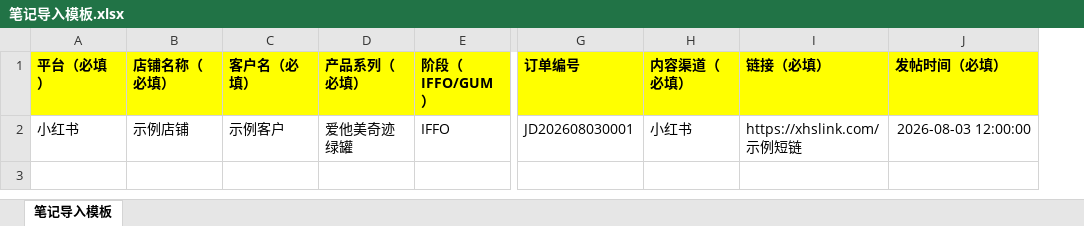
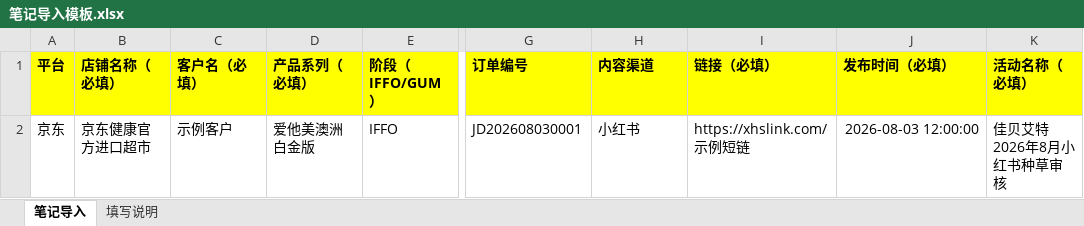
Before and after one commit to jd-pages/veridia, an Excel workbook: templates/笔记导入模板.xlsx, sheet 笔记导入, drawn as a sheet; only a part is shown, gaps mark what is left out; values as stored, in another font and other column widths than the file's, no borders; table styles not drawn; removed rows and columns are numbered as before the commit, all else as after; the diff names each change by its address in the sheet, - before the commit and + after, or states it on an @@ line.

```diff
--- a/templates/笔记导入模板.xlsx (sheet 笔记导入)
+++ b/templates/笔记导入模板.xlsx (sheet 笔记导入)
-sheet tab: 笔记导入模板
+sheet tab: 笔记导入
+sheet tab: 填写说明
-column A (平台（必填）), row 2: 小红书
+column A (平台), row 2: 京东
+column K (活动名称（必填）), row 2: 佳贝艾特2026年8月小红书种草审核
-H1: 内容渠道（必填）
+H1: 内容渠道
-J1: 发帖时间（必填）
+J1: 发布时间（必填）
-B2 (店铺名称（必填）): 示例店铺
+B2 (店铺名称（必填）): 京东健康官方进口超市
-D2 (产品系列（必填）): 爱他美奇迹绿罐
+D2 (产品系列（必填）): 爱他美澳洲白金版
```
Also changed, not shown: 23 other files.
